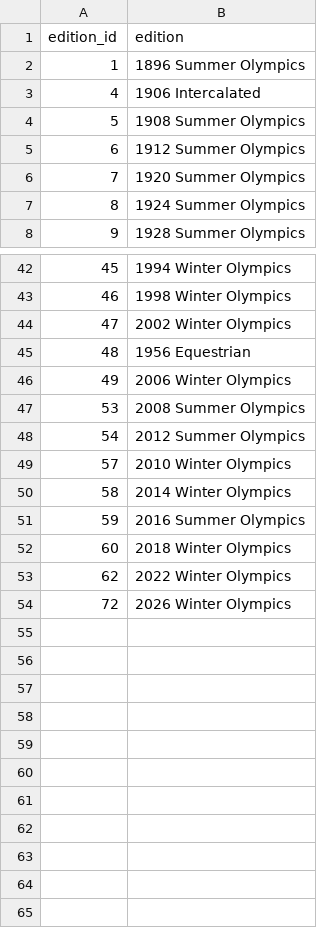
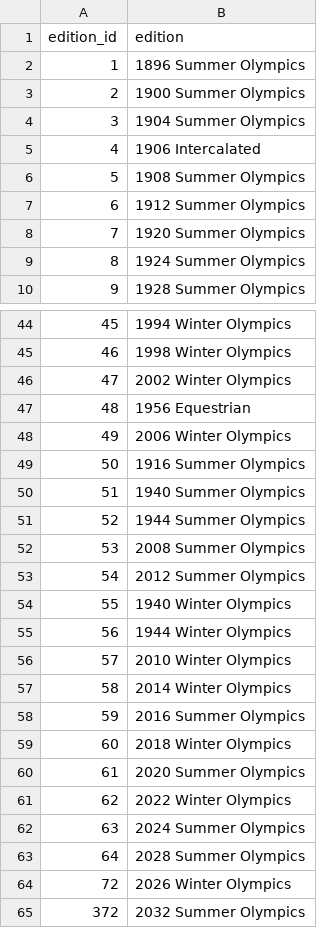
Before and after one commit to minhluxuan/data_engineering_project, a CSV file: ui/competition/medaltally/components/cache/olympicEditionTable.csv, drawn as a sheet; only a part is shown, gaps mark what is left out.

```diff
--- a/ui/competition/medaltally/components/cache/olympicEditionTable.csv
+++ b/ui/competition/medaltally/components/cache/olympicEditionTable.csv
@@ -2,2 +2,4 @@ edition_id,edition
 1,1896 Summer Olympics
+2,1900 Summer Olympics
+3,1904 Summer Olympics
 4,1906 Intercalated
@@ -46,4 +48,9 @@ edition_id,edition
 49,2006 Winter Olympics
+50,1916 Summer Olympics
+51,1940 Summer Olympics
+52,1944 Summer Olympics
 53,2008 Summer Olympics
 54,2012 Summer Olympics
+55,1940 Winter Olympics
+56,1944 Winter Olympics
 57,2010 Winter Olympics
@@ -52,3 +59,7 @@ edition_id,edition
 60,2018 Winter Olympics
+61,2020 Summer Olympics
 62,2022 Winter Olympics
+63,2024 Summer Olympics
+64,2028 Summer Olympics
 72,2026 Winter Olympics
+372,2032 Summer Olympics
```
Also changed, not shown: ui/competition/medaltally/components/cache/medalTable.csv, ui/competition/medaltally/components/cache/nocTable.csv, 35 other files.
